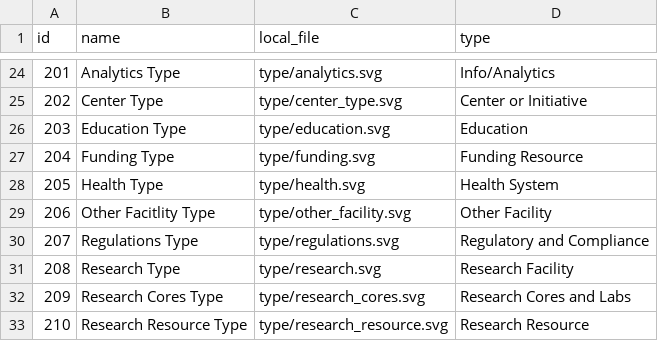
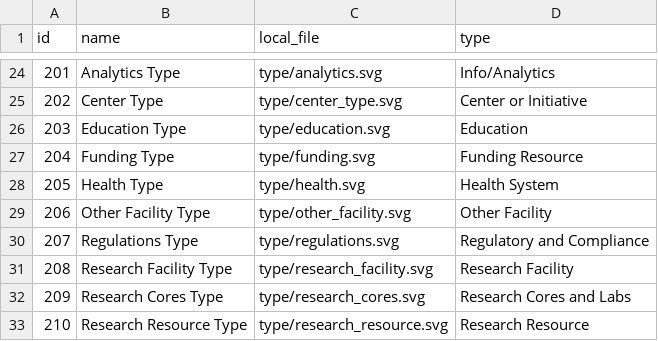
Before and after one commit to rkc7h/ithriv, a CSV file: backend/example_data/icons.csv, drawn as a sheet; only a part is shown, gaps mark what is left out.

Commit message:
Changing research facility icon to match client request in dataloader

```diff
--- a/backend/example_data/icons.csv
+++ b/backend/example_data/icons.csv
@@ -28,5 +28,5 @@ id,name,local_file,type
 205,Health Type,type/health.svg,Health System
-206,Other Facitlity Type,type/other_facility.svg,Other Facility
+206,Other Facility Type,type/other_facility.svg,Other Facility
 207,Regulations Type,type/regulations.svg,Regulatory and Compliance
-208,Research Type,type/research.svg,Research Facility
+208,Research Facility Type,type/research_facility.svg,Research Facility
 209,Research Cores Type,type/research_cores.svg,Research Cores and Labs
```
Also changed, not shown: 1 other file.
